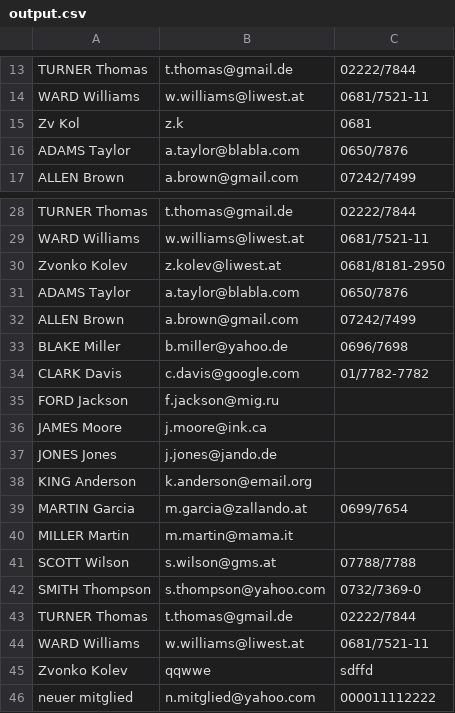
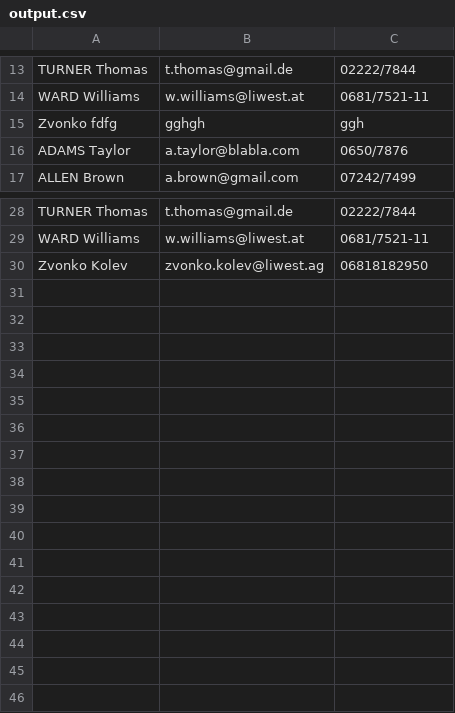
Before and after one commit to zvonkokolev/WpfVerein, a CSV file: output.csv, drawn as a sheet; only a part is shown, gaps mark what is left out.

```diff
--- a/output.csv
+++ b/output.csv
@@ -14,3 +14,3 @@ TURNER Thomas;t.thomas@gmail.de;02222/7844
 WARD Williams;w.williams@liwest.at;0681/7521-11
-Zv Kol;z.k;0681
+Zvonko fdfg;gghgh;ggh
 ADAMS Taylor;a.taylor@blabla.com;0650/7876
@@ -29,18 +29,2 @@ TURNER Thomas;t.thomas@gmail.de;02222/7844
 WARD Williams;w.williams@liwest.at;0681/7521-11
-Zvonko Kolev;z.kolev@liwest.at;0681/8181-2950
-ADAMS Taylor;a.taylor@blabla.com;0650/7876
-ALLEN Brown;a.brown@gmail.com;07242/7499
-BLAKE Miller;b.miller@yahoo.de;0696/7698
-CLARK Davis;c.davis@google.com;01/7782-7782
-FORD Jackson;f.jackson@mig.ru
-JAMES Moore;j.moore@ink.ca
-JONES Jones;j.jones@jando.de
-KING Anderson;k.anderson@email.org
-MARTIN Garcia;m.garcia@zallando.at;0699/7654
-MILLER Martin;m.martin@mama.it
-SCOTT Wilson;s.wilson@gms.at;07788/7788
-SMITH Thompson;s.thompson@yahoo.com;0732/7369-0
-TURNER Thomas;t.thomas@gmail.de;02222/7844
-WARD Williams;w.williams@liwest.at;0681/7521-11
-Zvonko Kolev;qqwwe;sdffd
-neuer mitglied;n.mitglied@yahoo.com;000011112222
+Zvonko Kolev;zvonko.kolev@liwest.ag;06818182950
```
Also changed, not shown: 4 other files.
